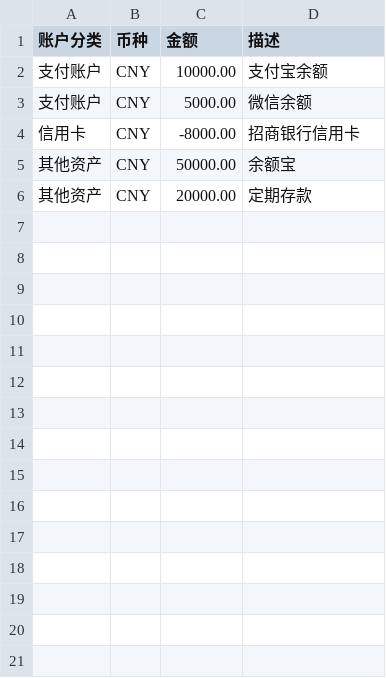
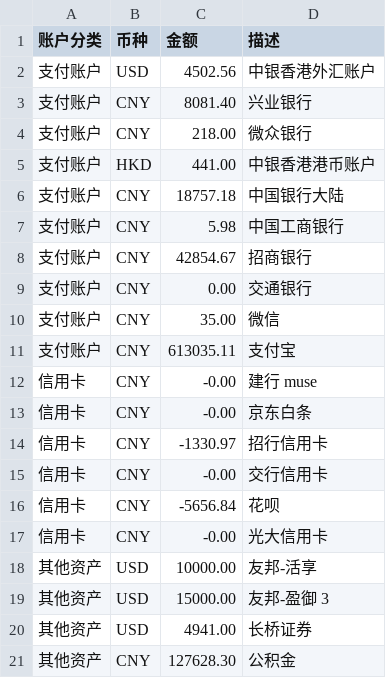
Before and after one commit to Laplace321/my-billing, a CSV file: 原始资产/assets.csv, drawn as a sheet.

```diff
--- a/原始资产/assets.csv
+++ b/原始资产/assets.csv
@@ -1,6 +1,21 @@
 账户分类,币种,金额,描述
-支付账户,CNY,10000.00,支付宝余额
-支付账户,CNY,5000.00,微信余额
-信用卡,CNY,-8000.00,招商银行信用卡
-其他资产,CNY,50000.00,余额宝
-其他资产,CNY,20000.00,定期存款
+支付账户,USD,4502.56,中银香港外汇账户
+支付账户,CNY,8081.40,兴业银行
+支付账户,CNY,218.00,微众银行
+支付账户,HKD,441.00,中银香港港币账户
+支付账户,CNY,18757.18,中国银行大陆
+支付账户,CNY,5.98,中国工商银行
+支付账户,CNY,42854.67,招商银行
+支付账户,CNY,0.00,交通银行
+支付账户,CNY,35.00,微信
+支付账户,CNY,613035.11,支付宝
+信用卡,CNY,-0.00,建行 muse
+信用卡,CNY,-0.00,京东白条
+信用卡,CNY,-1330.97,招行信用卡
+信用卡,CNY,-0.00,交行信用卡
+信用卡,CNY,-5656.84,花呗
+信用卡,CNY,-0.00,光大信用卡
+其他资产,USD,10000.00,友邦-活享
+其他资产,USD,15000.00,友邦-盈御 3
+其他资产,USD,4941.00,长桥证券
+其他资产,CNY,127628.30,公积金
```
Also changed, not shown: 4 other files.
